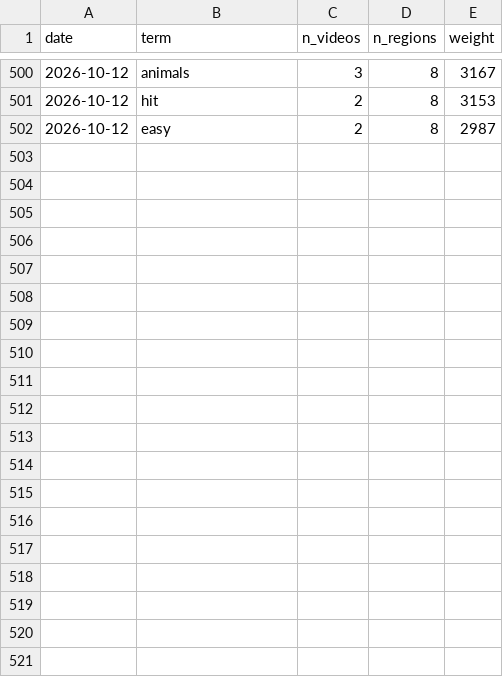
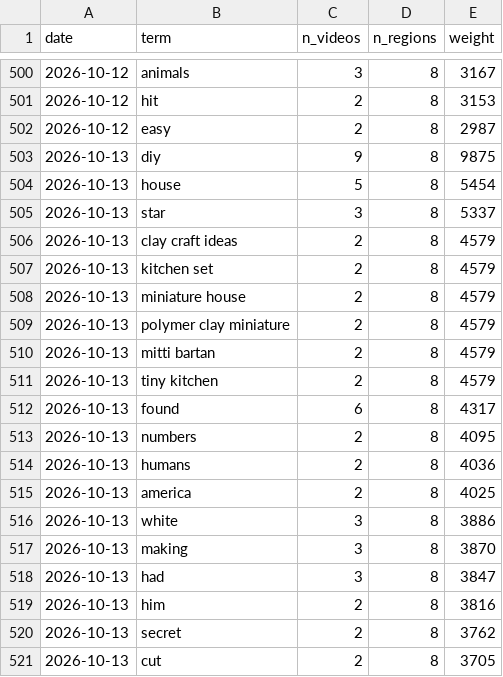
Before and after one commit to nghailong12102000/yt-trend-radar, a CSV file: data/keywords_history.csv, drawn as a sheet; only a part is shown, gaps mark what is left out; the diff covers the shown part only; the diff names each change by its address in the sheet, - before the commit and + after, or states it on an @@ line.

```diff
--- a/data/keywords_history.csv
+++ b/data/keywords_history.csv
+row 503: 2026-10-13 | diy | 9 | 8 | 9875
+row 504: 2026-10-13 | house | 5 | 8 | 5454
+row 505: 2026-10-13 | star | 3 | 8 | 5337
+row 506: 2026-10-13 | clay craft ideas | 2 | 8 | 4579
+row 507: 2026-10-13 | kitchen set | 2 | 8 | 4579
+row 508: 2026-10-13 | miniature house | 2 | 8 | 4579
+row 509: 2026-10-13 | polymer clay miniature | 2 | 8 | 4579
+row 510: 2026-10-13 | mitti bartan | 2 | 8 | 4579
+row 511: 2026-10-13 | tiny kitchen | 2 | 8 | 4579
+row 512: 2026-10-13 | found | 6 | 8 | 4317
+row 513: 2026-10-13 | numbers | 2 | 8 | 4095
+row 514: 2026-10-13 | humans | 2 | 8 | 4036
+row 515: 2026-10-13 | america | 2 | 8 | 4025
+row 516: 2026-10-13 | white | 3 | 8 | 3886
+row 517: 2026-10-13 | making | 3 | 8 | 3870
+row 518: 2026-10-13 | had | 3 | 8 | 3847
+row 519: 2026-10-13 | him | 2 | 8 | 3816
+row 520: 2026-10-13 | secret | 2 | 8 | 3762
+row 521: 2026-10-13 | cut | 2 | 8 | 3705
```
Also changed, not shown: 21 added rows elsewhere in this file, data/keywords.csv, data/latest.csv, 2 other files.
